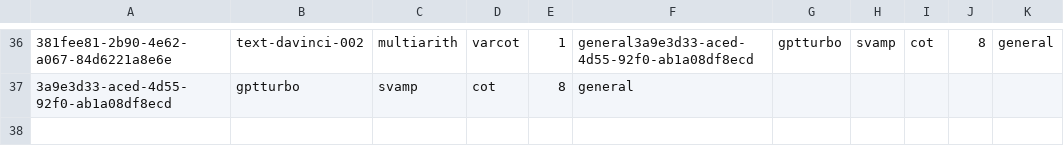
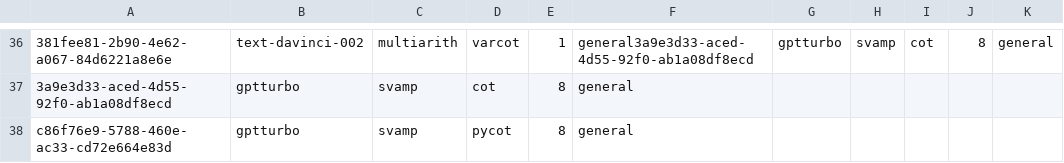
Before and after one commit to Hiroki39/CSCI-GA-2590-Final-Project, a CSV file: log_files.csv, drawn as a sheet; only a part is shown, gaps mark what is left out; the diff names each change by its address in the sheet, - before the commit and + after, or states it on an @@ line.

Commit message:
addpycot svamp 8shot reesult

```diff
--- a/log_files.csv
+++ b/log_files.csv
+row 38: c86f76e9-5788-460e-ac33-cd72e664e83d | gptturbo | svamp | pycot | 8 | general
```
Also changed, not shown: 3 other files.
